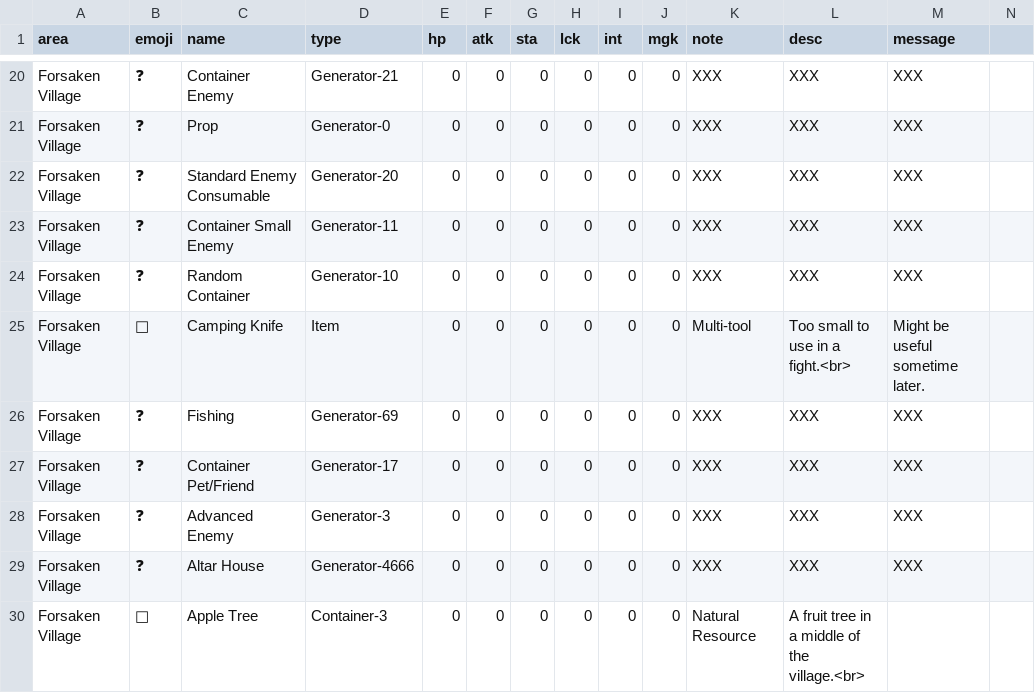
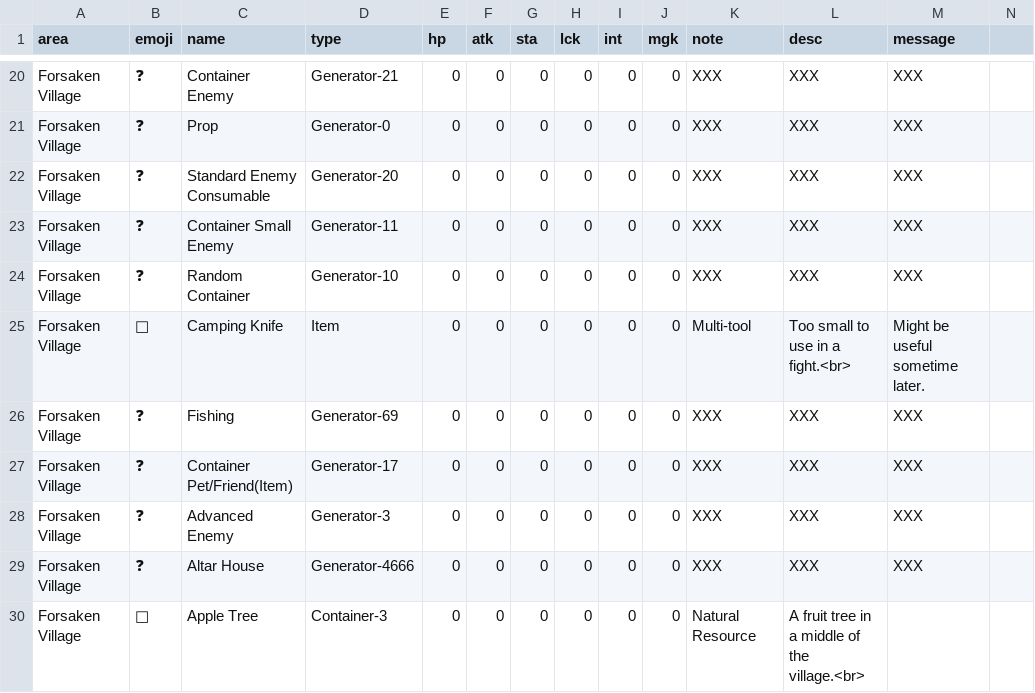
Before and after one commit to IGPenguin/webcrawler, a CSV file: data/story.csv, drawn as a sheet; only a part is shown, gaps mark what is left out.

Commit message:
Fix container friend item

```diff
--- a/data/story.csv
+++ b/data/story.csv
@@ -26,3 +26,3 @@ Forsaken Village;🔪;Camping Knife;Item;0;0;0;0;0;0;Multi-tool;Too small to use
 Forsaken Village;❓;Fishing;Generator-69;0;0;0;0;0;0;XXX;XXX;XXX
-Forsaken Village;❓;Container Pet/Friend;Generator-17;0;0;0;0;0;0;XXX;XXX;XXX
+Forsaken Village;❓;Container Pet/Friend(Item);Generator-17;0;0;0;0;0;0;XXX;XXX;XXX
 Forsaken Village;❓;Advanced Enemy;Generator-3;0;0;0;0;0;0;XXX;XXX;XXX
```
Also changed, not shown: 1 other file.
